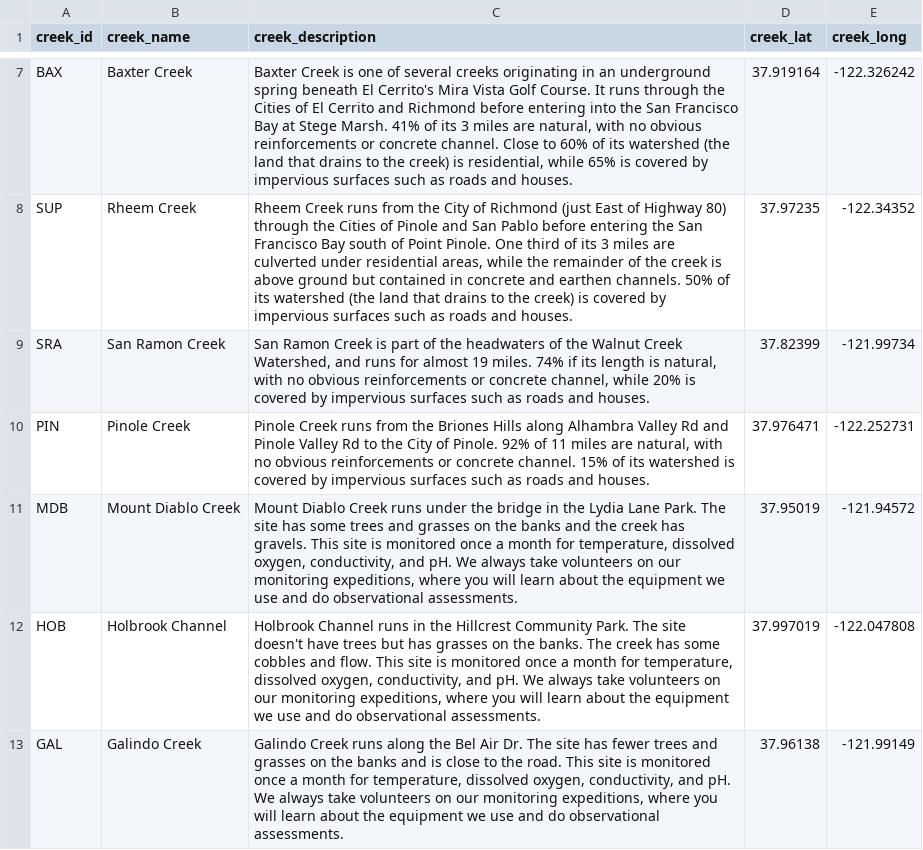
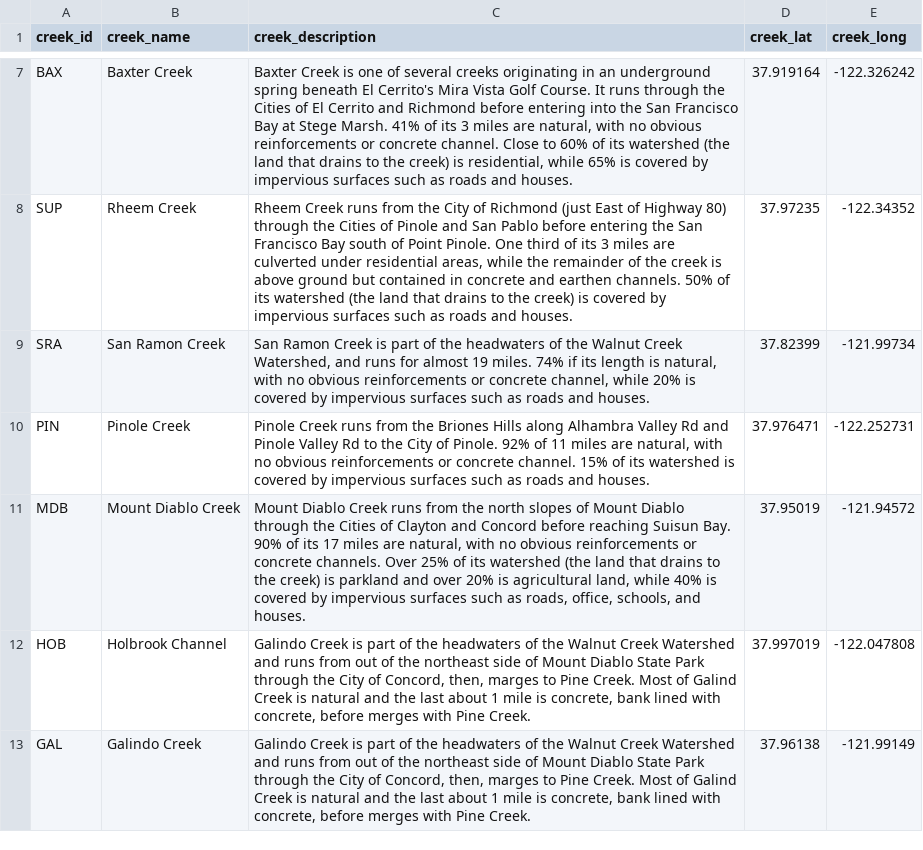
Before and after one commit to thewatershedproject/the-watershed-project, a CSV file: data-raw/creeks.csv, drawn as a sheet; only a part is shown, gaps mark what is left out.

Commit message:
Updated images
Updates new creeks with images

```diff
--- a/data-raw/creeks.csv
+++ b/data-raw/creeks.csv
@@ -10,4 +10,4 @@ SRA,San Ramon Creek,"San Ramon Creek is part of the headwaters of the Walnut Cre
 PIN,Pinole Creek,"Pinole Creek runs from the Briones Hills along Alhambra Valley Rd and Pinole Valley Rd to the City of Pinole. 92% of 11 miles are natural, with no obvious reinforcements or concrete channel. 15% of its watershed is covered by impervious surfaces such as roads and houses.",37.976471,-122.252731
-MDB,Mount Diablo Creek,"Mount Diablo Creek runs under the bridge in the Lydia Lane Park. The site has some trees and grasses on the banks and the creek has gravels. This site is monitored once a month for temperature, dissolved oxygen, conductivity, and pH. We always take volunteers on our monitoring expeditions, where you will learn about the equipment we use and do observational assessments. ",37.95019,-121.94572
-HOB,Holbrook Channel ,"Holbrook Channel runs in the Hillcrest Community Park. The site doesn't have trees but has grasses on the banks. The creek has some cobbles and flow. This site is monitored once a month for temperature, dissolved oxygen, conductivity, and pH. We always take volunteers on our monitoring expeditions, where you will learn about the equipment we use and do observational assessments. ",37.997019,-122.047808
-GAL,Galindo Creek,"Galindo Creek runs along the Bel Air Dr. The site has fewer trees and grasses on the banks and is close to the road. This site is monitored once a month for temperature, dissolved oxygen, conductivity, and pH. We always take volunteers on our monitoring expeditions, where you will learn about the equipment we use and do observational assessments. ",37.96138,-121.99149
+MDB,Mount Diablo Creek,"Mount Diablo Creek runs from the north slopes of Mount Diablo through the Cities of Clayton and Concord before reaching Suisun Bay. 90% of its 17 miles are natural, with no obvious reinforcements or concrete channels. Over 25% of its watershed (the land that drains to the creek) is parkland and over 20% is agricultural land, while 40% is covered by impervious surfaces such as roads, office, schools, and houses.",37.95019,-121.94572
+HOB,Holbrook Channel ,"Galindo Creek is part of the headwaters of the Walnut Creek Watershed and runs from out of the northeast side of Mount Diablo State Park through the City of Concord, then, marges to Pine Creek. Most of Galind Creek is natural and the last about 1 mile is concrete, bank lined with concrete, before merges with Pine Creek.",37.997019,-122.047808
+GAL,Galindo Creek,"Galindo Creek is part of the headwaters of the Walnut Creek Watershed and runs from out of the northeast side of Mount Diablo State Park through the City of Concord, then, marges to Pine Creek. Most of Galind Creek is natural and the last about 1 mile is concrete, bank lined with concrete, before merges with Pine Creek.",37.96138,-121.99149
```
Also changed, not shown: data-raw/images.csv, wq-app-gatsby/src/data/images.csv, 1 other file.
